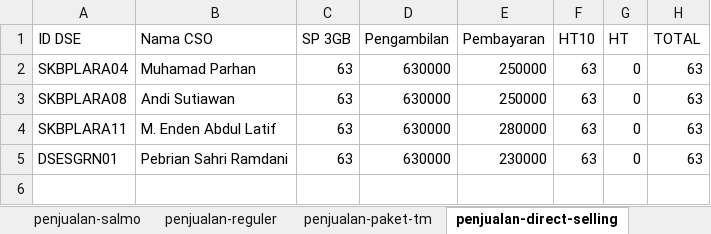
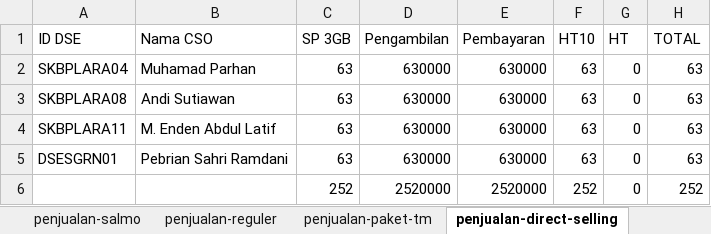
Before and after one commit to andisianday393-byte/MC-SAGARANTEN.WEB, an Excel workbook: index-data.xlsx, sheet penjualan-direct-selling, drawn as a sheet; values as stored, in another font and other column widths than the file's, no borders; the diff names each change by its address in the sheet, - before the commit and + after, or states it on an @@ line.

Commit message:
Add files via upload

```diff
--- a/index-data.xlsx (sheet penjualan-direct-selling)
+++ b/index-data.xlsx (sheet penjualan-direct-selling)
-E2:E3 (Pembayaran): 250000
+E2:E3 (Pembayaran): 630000
-E4 (Pembayaran): 280000
+E4 (Pembayaran): 630000
-E5 (Pembayaran): 230000
+E5 (Pembayaran): 630000
+row 6:  |  | 252 | 2520000 | 2520000 | 252 | 0 | 252
```
Also changed, not shown: sheet penjualan-reguler, sheet penjualan-hifi, sheet index, formulas that keep their value.
